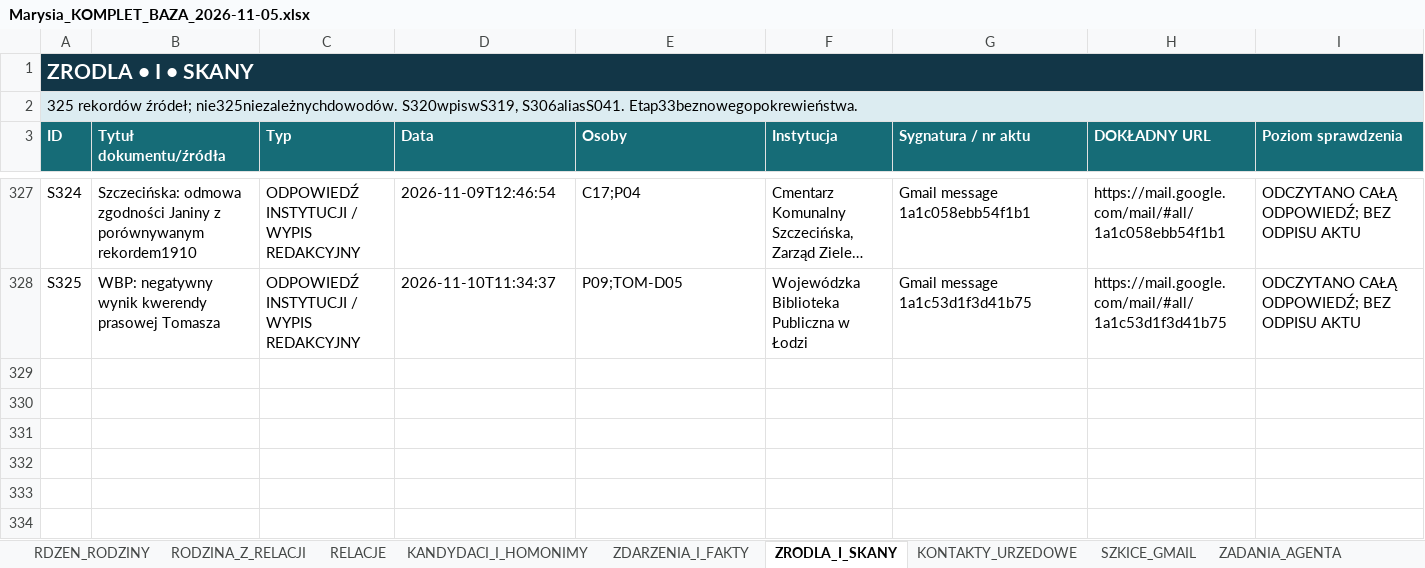
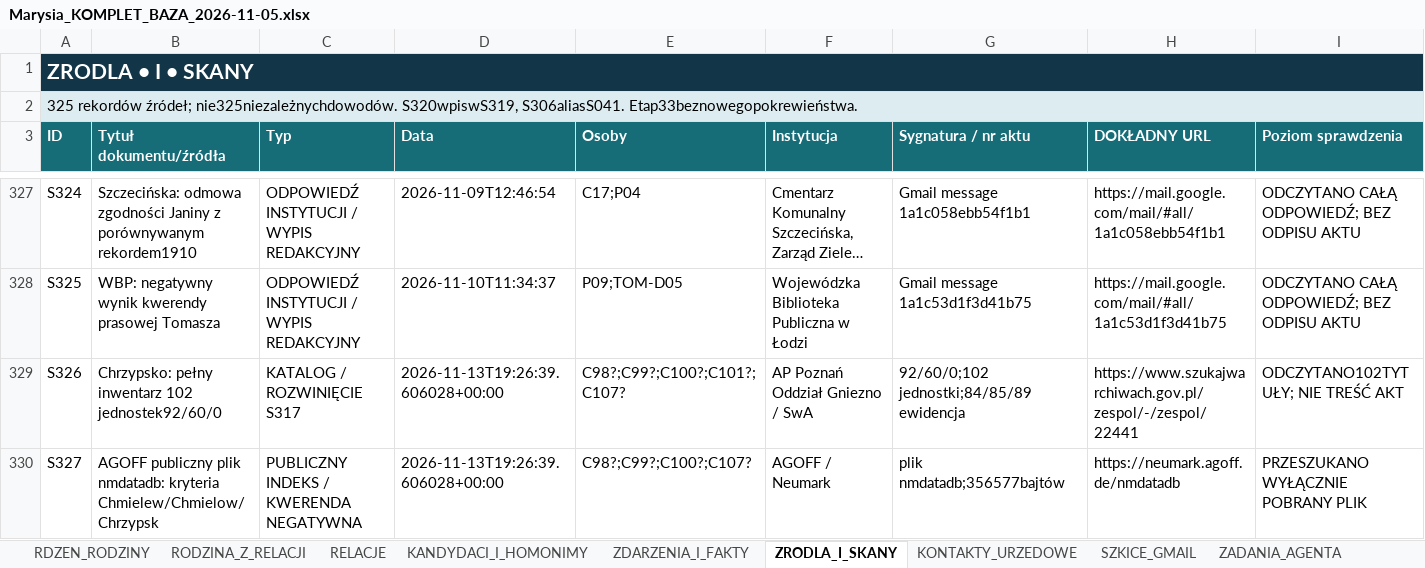
Before and after one commit to maciekkoz-PL/drzewo-genealogiczne, an Excel workbook: Marysia_KOMPLET_BAZA_2026-11-05.xlsx, sheet ZRODLA_I_SKANY, drawn as a sheet; only a part is shown, gaps mark what is left out; long unchanged cells end in …; values as stored, in another font and other column widths than the file's, no borders; table styles not drawn; rows hold the shown columns only; the diff names each change by its address in the sheet, - before the commit and + after, or states it on an @@ line.

Commit message:
Badania 35: pelny inwentarz Chrzypska i zakresy dalszych poszukiwan

```diff
--- a/Marysia_KOMPLET_BAZA_2026-11-05.xlsx (sheet ZRODLA_I_SKANY)
+++ b/Marysia_KOMPLET_BAZA_2026-11-05.xlsx (sheet ZRODLA_I_SKANY)
+row 329: S326 | Chrzypsko: pełny inwentarz 102 jednostek92/60/0 | KATALOG / ROZWINIĘCIE S317 | 2026-11-13T19:26:39.606028+00:00 | C98?;C99?;C100?;C101?;C107? | AP Poznań Oddział Gniezno / SwA | 92/60/0;102 jednostki;84/85/89 ewidencja | https://www.szukajwarchiwach.gov.pl/zespol/-/zespol/22441 | ODCZYTANO102TYTUŁY; NIE TREŚĆ AKT
+row 330: S327 | AGOFF publiczny plik nmdatadb: kryteria Chmielew/Chmielow/Chrzypsk | PUBLICZNY INDEKS / KWERENDA NEGATYWNA | 2026-11-13T19:26:39.606028+00:00 | C98?;C99?;C100?;C107? | AGOFF / Neumark | plik nmdatadb;356577bajtów | https://neumark.agoff.de/nmdatadb | PRZESZUKANO WYŁĄCZNIE POBRANY PLIK
```
Also changed, not shown: sheet PLIKI_DOWODOWE, sheet DZIENNIK_KWEREND, 25 other files.
